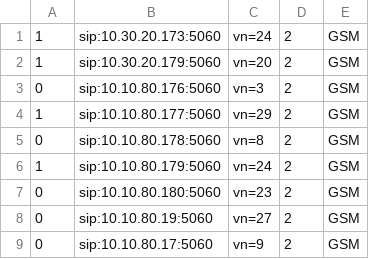
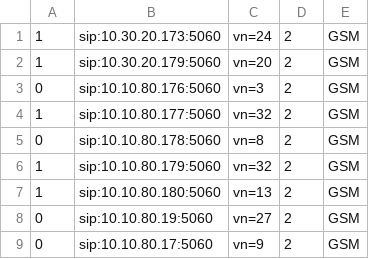
Before and after one commit to devops-itcs/CONFIG-CHANNEL-SIP-99137, a CSV file: gsm.csv, drawn as a sheet; only a part is shown.

Commit message:
Update gsm.csv

```diff
--- a/gsm.csv
+++ b/gsm.csv
@@ -3,6 +3,6 @@
 0,sip:10.10.80.176:5060,vn=3,2,GSM
-1,sip:10.10.80.177:5060,vn=29,2,GSM
+1,sip:10.10.80.177:5060,vn=32,2,GSM
 0,sip:10.10.80.178:5060,vn=8,2,GSM
-1,sip:10.10.80.179:5060,vn=24,2,GSM
-0,sip:10.10.80.180:5060,vn=23,2,GSM
+1,sip:10.10.80.179:5060,vn=32,2,GSM
+1,sip:10.10.80.180:5060,vn=13,2,GSM
 0,sip:10.10.80.19:5060,vn=27,2,GSM
```
